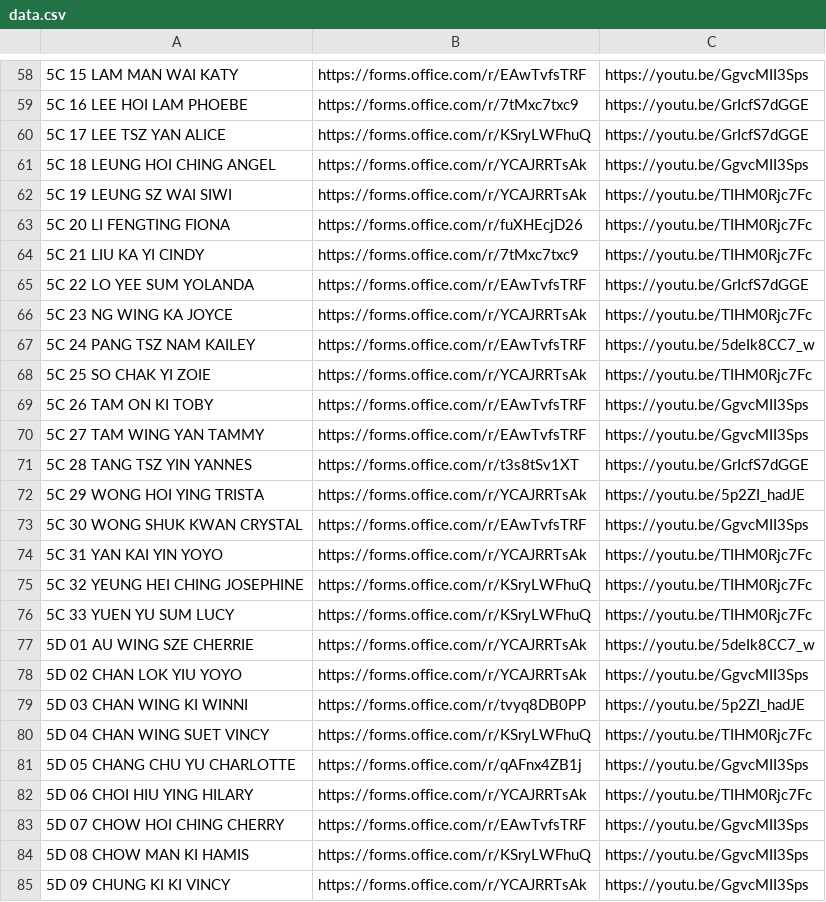
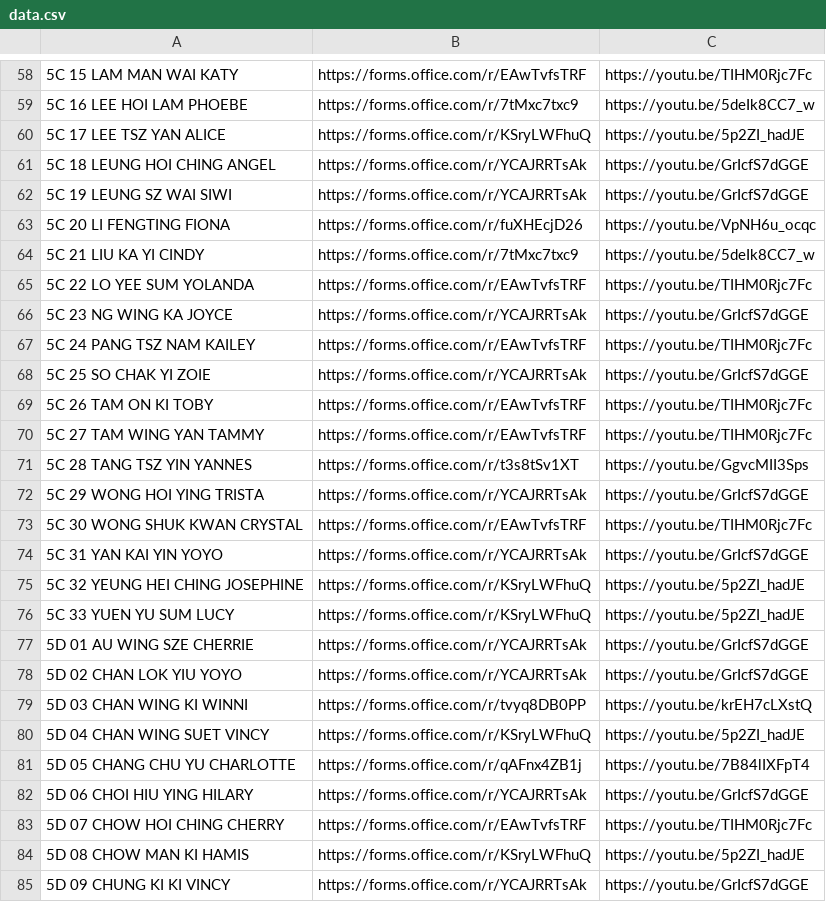
Before and after one commit to htcskhtc/F5QuestionLink, a CSV file: data.csv, drawn as a sheet; only a part is shown, gaps mark what is left out; the diff covers the shown part only; the diff names each change by its address in the sheet, - before the commit and + after, or states it on an @@ line.

```diff
--- a/data.csv
+++ b/data.csv
-C58: https://youtu.be/GgvcMII3Sps
+C58: https://youtu.be/TIHM0Rjc7Fc
-C59: https://youtu.be/GrIcfS7dGGE
+C59: https://youtu.be/5deIk8CC7_w
-C60: https://youtu.be/GrIcfS7dGGE
+C60: https://youtu.be/5p2ZI_hadJE
-C61: https://youtu.be/GgvcMII3Sps
+C61: https://youtu.be/GrIcfS7dGGE
-C62: https://youtu.be/TIHM0Rjc7Fc
+C62: https://youtu.be/GrIcfS7dGGE
-C63: https://youtu.be/TIHM0Rjc7Fc
+C63: https://youtu.be/VpNH6u_ocqc
-C64: https://youtu.be/TIHM0Rjc7Fc
+C64: https://youtu.be/5deIk8CC7_w
-C65: https://youtu.be/GrIcfS7dGGE
+C65: https://youtu.be/TIHM0Rjc7Fc
-C66: https://youtu.be/TIHM0Rjc7Fc
+C66: https://youtu.be/GrIcfS7dGGE
-C67: https://youtu.be/5deIk8CC7_w
+C67: https://youtu.be/TIHM0Rjc7Fc
-C68: https://youtu.be/TIHM0Rjc7Fc
+C68: https://youtu.be/GrIcfS7dGGE
-C69:C70: https://youtu.be/GgvcMII3Sps
+C69:C70: https://youtu.be/TIHM0Rjc7Fc
-C71: https://youtu.be/GrIcfS7dGGE
+C71: https://youtu.be/GgvcMII3Sps
-C72: https://youtu.be/5p2ZI_hadJE
+C72: https://youtu.be/GrIcfS7dGGE
-C73: https://youtu.be/GgvcMII3Sps
+C73: https://youtu.be/TIHM0Rjc7Fc
-C74: https://youtu.be/TIHM0Rjc7Fc
+C74: https://youtu.be/GrIcfS7dGGE
-C75:C76: https://youtu.be/TIHM0Rjc7Fc
+C75:C76: https://youtu.be/5p2ZI_hadJE
-C77: https://youtu.be/5deIk8CC7_w
+C77: https://youtu.be/GrIcfS7dGGE
-C78: https://youtu.be/GgvcMII3Sps
+C78: https://youtu.be/GrIcfS7dGGE
-C79: https://youtu.be/5p2ZI_hadJE
+C79: https://youtu.be/krEH7cLXstQ
-C80: https://youtu.be/TIHM0Rjc7Fc
+C80: https://youtu.be/5p2ZI_hadJE
-C81: https://youtu.be/GgvcMII3Sps
+C81: https://youtu.be/7B84lIXFpT4
-C82: https://youtu.be/TIHM0Rjc7Fc
+C82: https://youtu.be/GrIcfS7dGGE
-C83: https://youtu.be/GgvcMII3Sps
+C83: https://youtu.be/TIHM0Rjc7Fc
-C84: https://youtu.be/GgvcMII3Sps
+C84: https://youtu.be/5p2ZI_hadJE
-C85: https://youtu.be/GgvcMII3Sps
+C85: https://youtu.be/GrIcfS7dGGE
```
Also changed, not shown: 103 edited cells elsewhere in this file.
